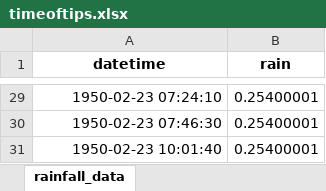
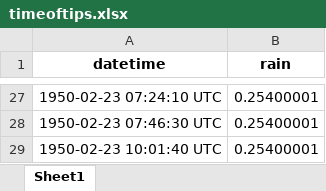
Before and after one commit to SCCWRP/rainfall_flow_calculator_shiny, an Excel workbook: demo_data/timeoftips.xlsx, sheet Sheet1, drawn as a sheet; only a part is shown, gaps mark what is left out; values as stored, in another font and other column widths than the file's, no borders; addresses are those after the commit; the diff covers the shown part only; the diff names each change by its address in the sheet, - before the commit and + after, or states it on an @@ line.

```diff
--- a/demo_data/timeoftips.xlsx (sheet Sheet1)
+++ b/demo_data/timeoftips.xlsx (sheet Sheet1)
-sheet tab: rainfall_data
+sheet tab: Sheet1
-A27 (datetime): 1950-02-23 07:24:10
+A27 (datetime): 1950-02-23 07:24:10 UTC
-A28 (datetime): 1950-02-23 07:46:30
+A28 (datetime): 1950-02-23 07:46:30 UTC
-A29 (datetime): 1950-02-23 10:01:40
+A29 (datetime): 1950-02-23 10:01:40 UTC
```
Also changed, not shown: other rows of this sheet, demo_data/1min.xlsx, 2 other files.
